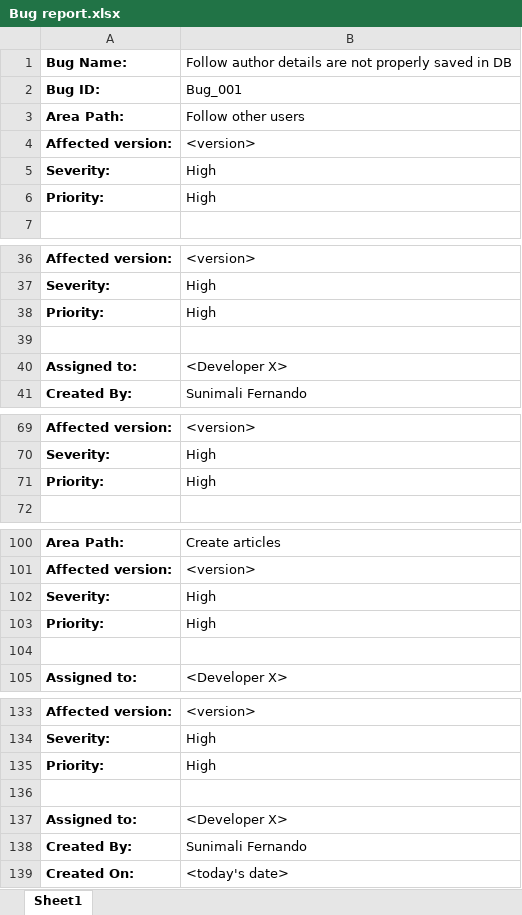
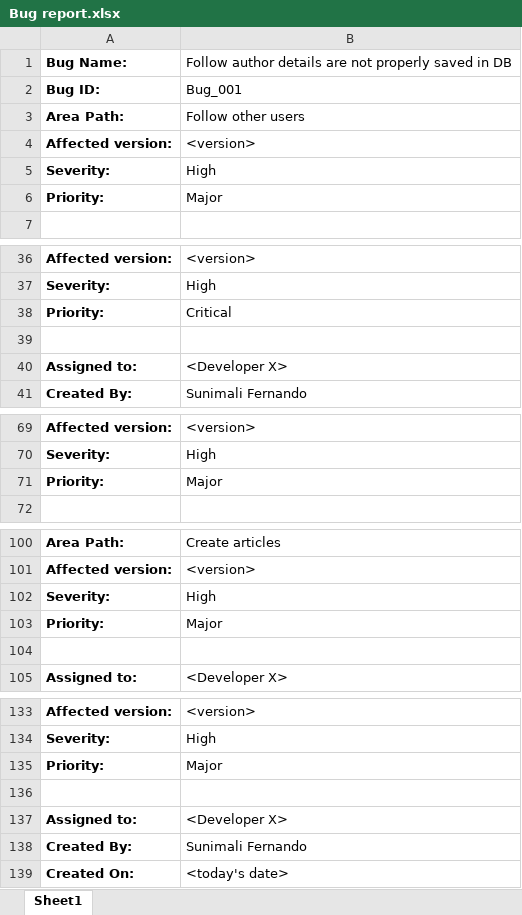
Before and after one commit to Sunimalifernando/seleniumtest, an Excel workbook: Reports/Bug report.xlsx, sheet Sheet1, drawn as a sheet; only a part is shown, gaps mark what is left out; values as stored, in another font and other column widths than the file's, no borders; the diff covers the shown part only; the diff names each change by its address in the sheet, - before the commit and + after, or states it on an @@ line.

```diff
--- a/Reports/Bug report.xlsx (sheet Sheet1)
+++ b/Reports/Bug report.xlsx (sheet Sheet1)
-B6: High
+B6: Major
-B38: High
+B38: Critical
-B71: High
+B71: Major
-B103: High
+B103: Major
-B135: High
+B135: Major
```
Also changed, not shown: 1 edited cell elsewhere in this sheet, 3 other files.
